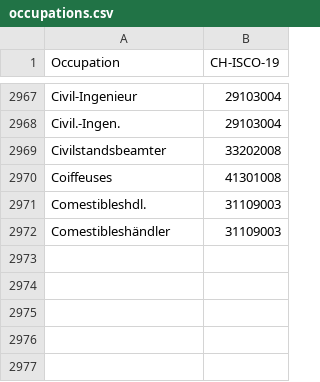
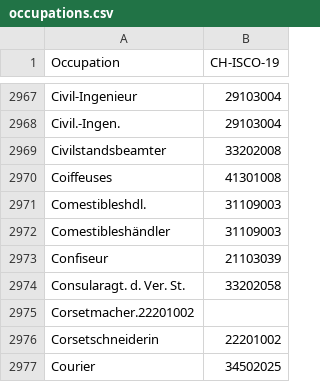
Before and after one commit to brawer/bern-addresses, a CSV file: src/occupations.csv, drawn as a sheet; only a part is shown, gaps mark what is left out.

Commit message:
Update occupations.csv

```diff
--- a/src/occupations.csv
+++ b/src/occupations.csv
@@ -2972 +2972,6 @@ Comestibleshdl.,31109003
 Comestibleshändler,31109003
+Confiseur,21103039
+Consularagt. d. Ver. St.,33202058
+Corsetmacher.22201002
+Corsetschneiderin,22201002
+Courier,34502025
```
